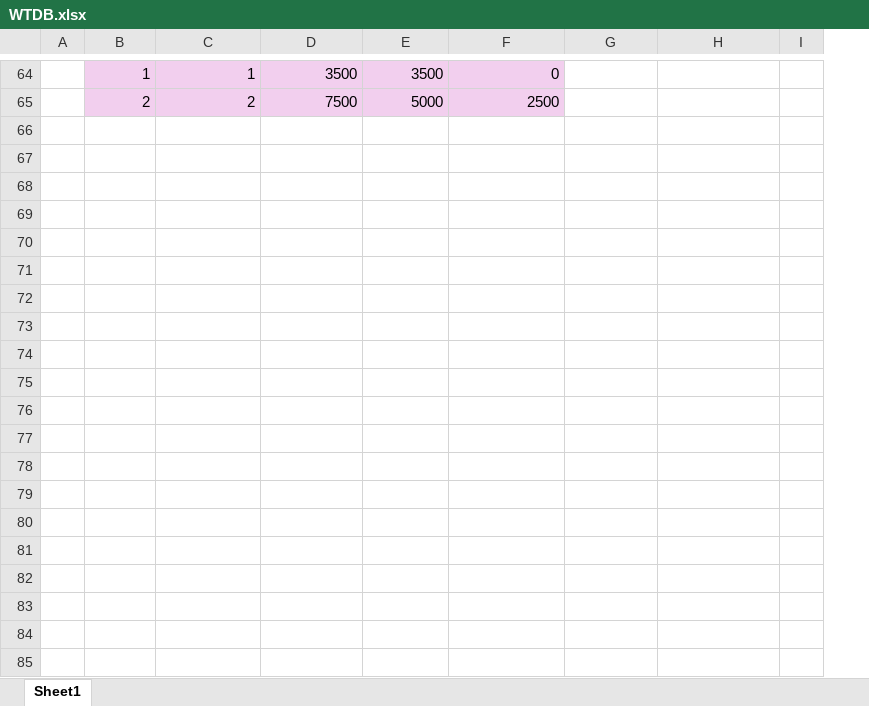
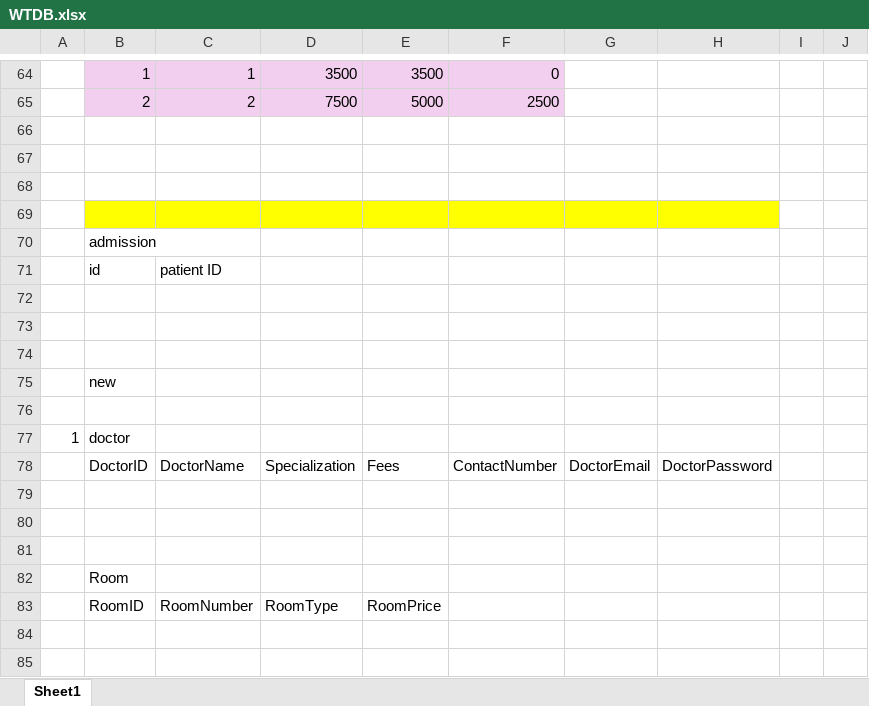
Before and after one commit to riyadhullah/Comilla_central_medical, an Excel workbook: Database excel/WTDB.xlsx, sheet Sheet1, drawn as a sheet; only a part is shown, gaps mark what is left out; values as stored, in another font and other column widths than the file's, no borders; removed rows and columns are numbered as before the commit, all else as after; the diff covers the shown part only; the diff names each change by its address in the sheet, - before the commit and + after, or states it on an @@ line.

```diff
--- a/Database excel/WTDB.xlsx (sheet Sheet1)
+++ b/Database excel/WTDB.xlsx (sheet Sheet1)
-column A, empty
+column A, empty
+column J, empty
+row 66: (empty)
+row 67: (empty)
+row 68: (empty)
+row 69: (empty)
+row 70:  | admission
+row 71:  | id | patient ID
+row 72: (empty)
+row 73: (empty)
+row 74: (empty)
+row 75:  | new
+row 76: (empty)
+row 77: 1 | doctor
+row 78:  | DoctorID | DoctorName | Specialization | Fees | ContactNumber | DoctorEmail | DoctorPassword
+row 79: (empty)
+row 80: (empty)
+row 81: (empty)
+row 82:  | Room
+row 83:  | RoomID | RoomNumber | RoomType | RoomPrice
+row 84: (empty)
+row 85: (empty)
```
Also changed, not shown: 31 added rows and 1 edited cell elsewhere in this sheet, 10 other files.
